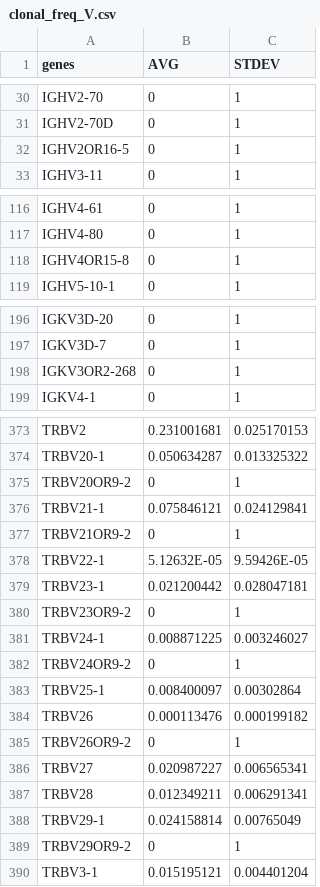
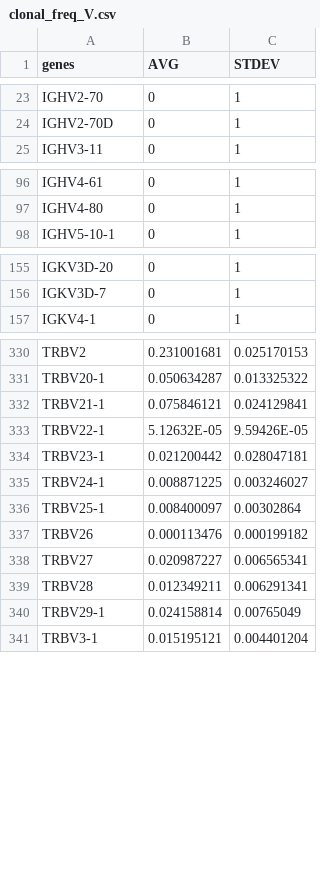
Before and after one commit to smiranast/iROAR, a CSV file: aux/clonal_freq_V.csv, drawn as a sheet; only a part is shown, gaps mark what is left out; the diff covers the shown part only; the diff names each change by its address in the sheet, - before the commit and + after, or states it on an @@ line.

```diff
--- a/aux/clonal_freq_V.csv
+++ b/aux/clonal_freq_V.csv
-row 32: IGHV2OR16-5 | 0 | 1
-row 118: IGHV4OR15-8 | 0 | 1
-row 198: IGKV3OR2-268 | 0 | 1
-row 375: TRBV20OR9-2 | 0 | 1
-row 377: TRBV21OR9-2 | 0 | 1
-row 380: TRBV23OR9-2 | 0 | 1
-row 382: TRBV24OR9-2 | 0 | 1
-row 385: TRBV26OR9-2 | 0 | 1
-row 389: TRBV29OR9-2 | 0 | 1
```
Also changed, not shown: 45 removed rows elsewhere in this file, 1 other file.
